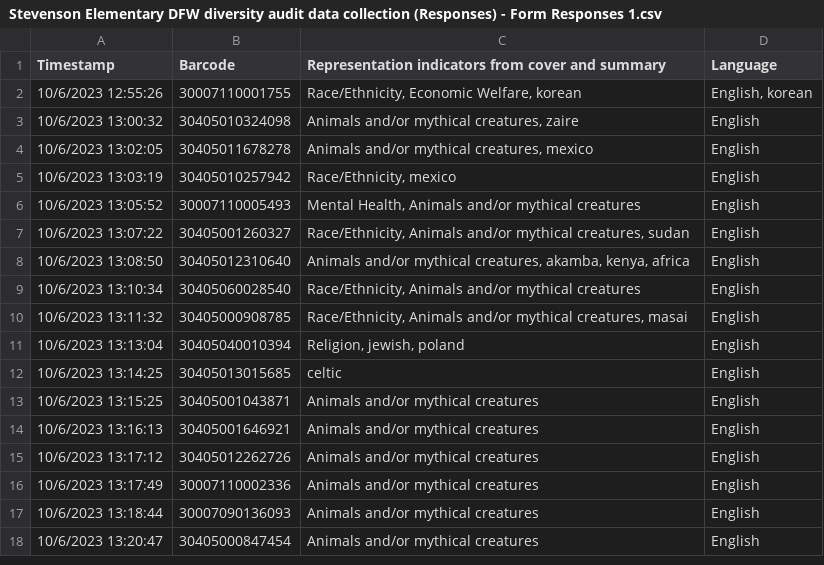
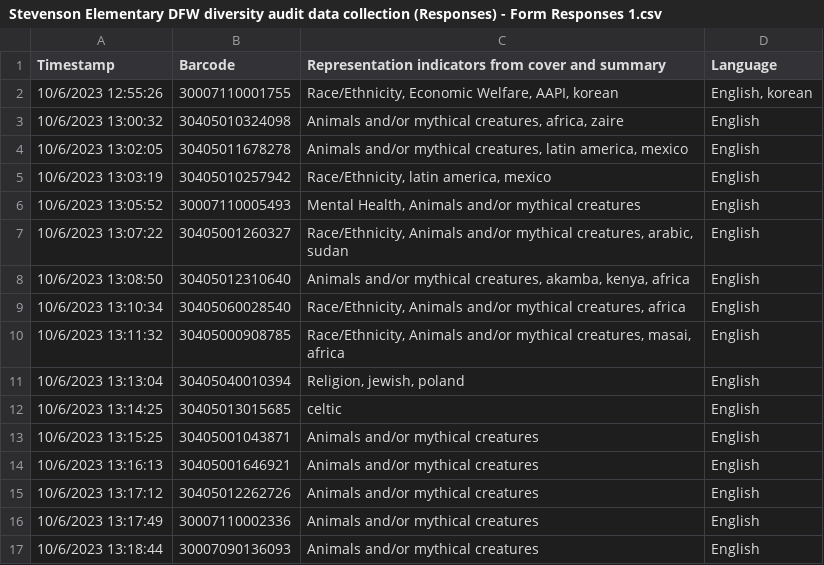
Before and after one commit to c-f-rey/lis_590_dfw_diversity_audit, a CSV file: artifacts/Stevenson Elementary DFW diversity audit data collection (Responses) - Form Responses 1.csv, drawn as a sheet; only a part is shown; the shorter side is filled out with more unchanged rows.

Commit message:
Update Stevenson Elementary DFW diversity audit data collection (Responses) - Form Responses 1.csv

```diff
--- a/artifacts/Stevenson Elementary DFW diversity audit data collection (Responses) - Form Responses 1.csv
+++ b/artifacts/Stevenson Elementary DFW diversity audit data collection (Responses) - Form Responses 1.csv
@@ -1,11 +1,11 @@
 Timestamp,Barcode,Representation indicators from cover and summary,Language
-10/6/2023 12:55:26,30007110001755,"Race/Ethnicity, Economic Welfare, korean","English, korean"
-10/6/2023 13:00:32,30405010324098,"Animals and/or mythical creatures, zaire",English
-10/6/2023 13:02:05,30405011678278,"Animals and/or mythical creatures, mexico",English
-10/6/2023 13:03:19,30405010257942,"Race/Ethnicity, mexico",English
+10/6/2023 12:55:26,30007110001755,"Race/Ethnicity, Economic Welfare, AAPI, korean","English, korean"
+10/6/2023 13:00:32,30405010324098,"Animals and/or mythical creatures, africa, zaire",English
+10/6/2023 13:02:05,30405011678278,"Animals and/or mythical creatures, latin america, mexico",English
+10/6/2023 13:03:19,30405010257942,"Race/Ethnicity, latin america, mexico",English
 10/6/2023 13:05:52,30007110005493,"Mental Health, Animals and/or mythical creatures",English
-10/6/2023 13:07:22,30405001260327,"Race/Ethnicity, Animals and/or mythical creatures, sudan",English
+10/6/2023 13:07:22,30405001260327,"Race/Ethnicity, Animals and/or mythical creatures, arabic, sudan",English
 10/6/2023 13:08:50,30405012310640,"Animals and/or mythical creatures, akamba, kenya, africa",English
-10/6/2023 13:10:34,30405060028540,"Race/Ethnicity, Animals and/or mythical creatures",English
-10/6/2023 13:11:32,30405000908785,"Race/Ethnicity, Animals and/or mythical creatures, masai",English
+10/6/2023 13:10:34,30405060028540,"Race/Ethnicity, Animals and/or mythical creatures, africa",English
+10/6/2023 13:11:32,30405000908785,"Race/Ethnicity, Animals and/or mythical creatures, masai, africa",English
 10/6/2023 13:13:04,30405040010394,"Religion, jewish, poland",English
```
